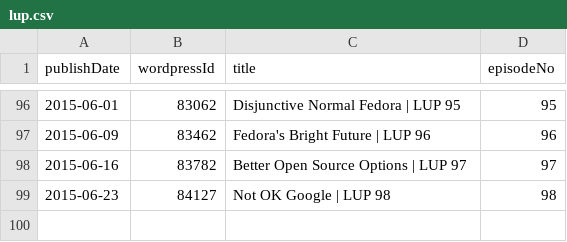
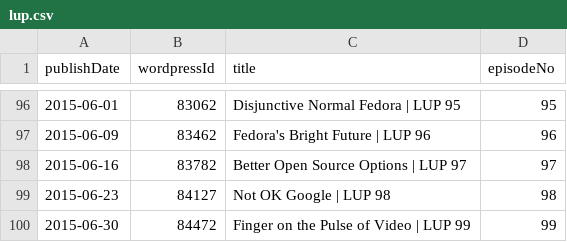
Before and after one commit to Cj-Malone/jb_data, a CSV file: shows/lup.csv, drawn as a sheet; only a part is shown, gaps mark what is left out.

Commit message:
lup99

```diff
--- a/shows/lup.csv
+++ b/shows/lup.csv
@@ -99 +99,2 @@ publishDate,wordpressId,title,episodeNo
 2015-06-23,84127,Not OK Google | LUP 98,98
+2015-06-30,84472,Finger on the Pulse of Video | LUP 99,99
```
